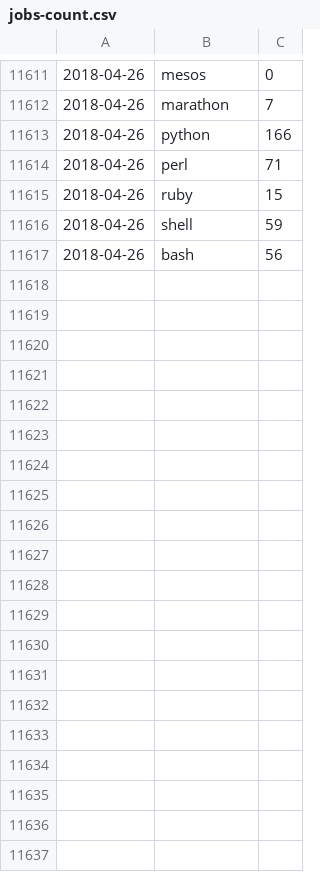
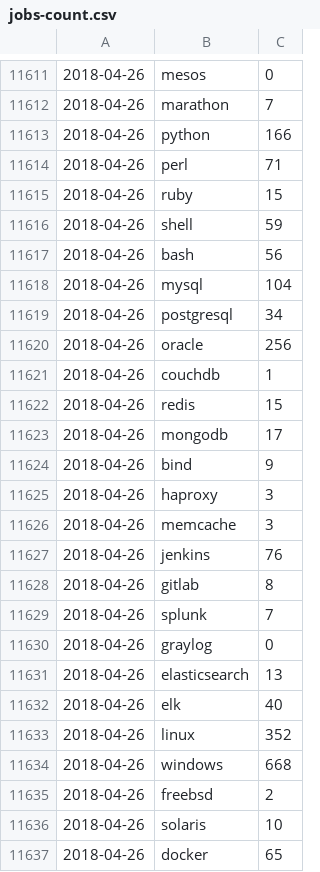
Before and after one commit to jreisinger/profesia-jobs, a CSV file: jobs-count.csv, drawn as a sheet; only a part is shown, gaps mark what is left out; the diff covers the shown part only; the diff names each change by its address in the sheet, - before the commit and + after, or states it on an @@ line.

Commit message:
updated data

```diff
--- a/jobs-count.csv
+++ b/jobs-count.csv
+row 11618: 2018-04-26 | mysql | 104
+row 11619: 2018-04-26 | postgresql | 34
+row 11620: 2018-04-26 | oracle | 256
+row 11621: 2018-04-26 | couchdb | 1
+row 11622: 2018-04-26 | redis | 15
+row 11623: 2018-04-26 | mongodb | 17
+row 11624: 2018-04-26 | bind | 9
+row 11625: 2018-04-26 | haproxy | 3
+row 11626: 2018-04-26 | memcache | 3
+row 11627: 2018-04-26 | jenkins | 76
+row 11628: 2018-04-26 | gitlab | 8
+row 11629: 2018-04-26 | splunk | 7
+row 11630: 2018-04-26 | graylog | 0
+row 11631: 2018-04-26 | elasticsearch | 13
+row 11632: 2018-04-26 | elk | 40
+row 11633: 2018-04-26 | linux | 352
+row 11634: 2018-04-26 | windows | 668
+row 11635: 2018-04-26 | freebsd | 2
+row 11636: 2018-04-26 | solaris | 10
+row 11637: 2018-04-26 | docker | 65
```
Also changed, not shown: 46 added rows elsewhere in this file, jobs-count_for-github.csv, 13 other files.
